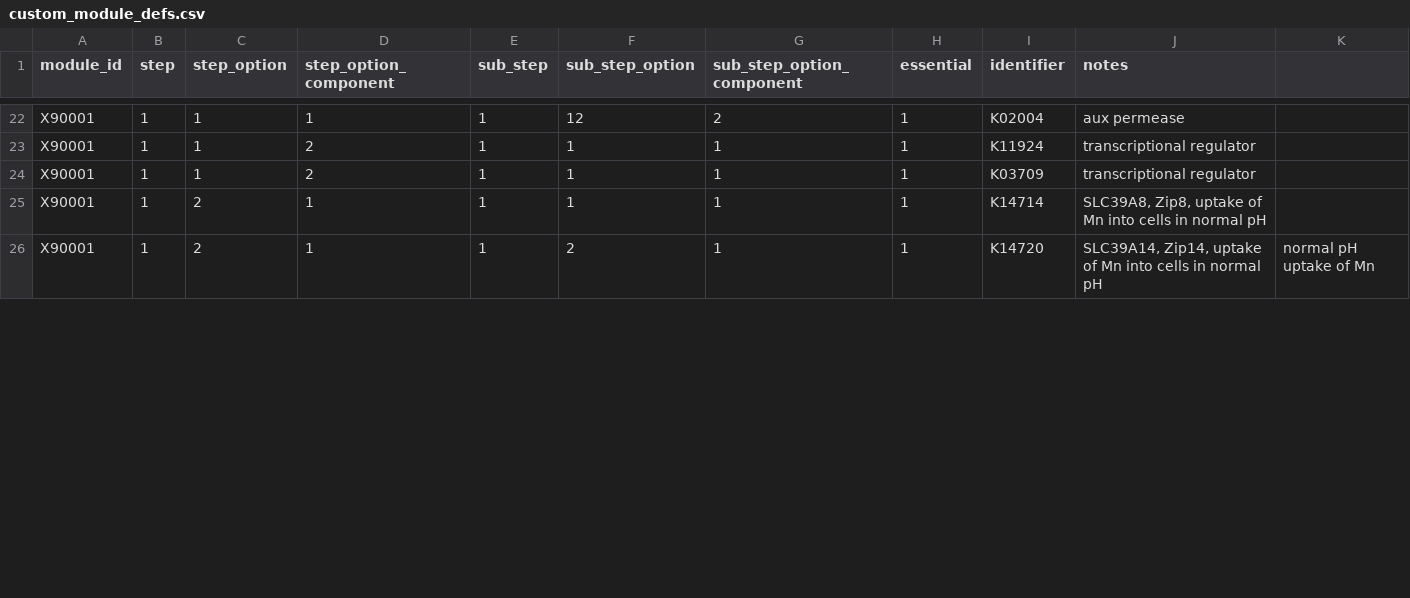
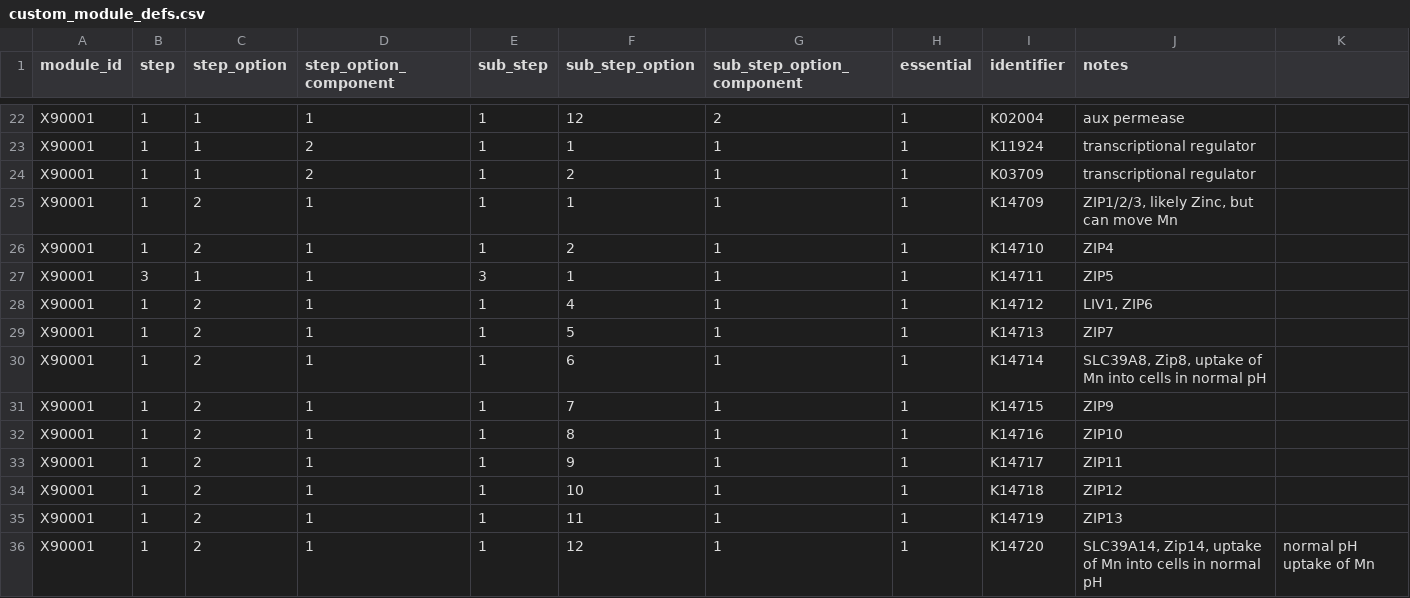
Before and after one commit to benjiec/tangle-coral, a CSV file: data/custom_module_defs.csv, drawn as a sheet; only a part is shown, gaps mark what is left out; the diff covers the shown part only.

```diff
--- a/data/custom_module_defs.csv
+++ b/data/custom_module_defs.csv
@@ -23,4 +23,14 @@ X90001,1,1,1,1,12,2,1,K02004,aux permease,
 X90001,1,1,2,1,1,1,1,K11924,transcriptional regulator,
-X90001,1,1,2,1,1,1,1,K03709,transcriptional regulator,
-X90001,1,2,1,1,1,1,1,K14714,"SLC39A8, Zip8, uptake of Mn into cells in normal pH",
-X90001,1,2,1,1,2,1,1,K14720,"SLC39A14, Zip14, uptake of Mn into cells in normal pH",normal pH uptake of Mn
+X90001,1,1,2,1,2,1,1,K03709,transcriptional regulator,
+X90001,1,2,1,1,1,1,1,K14709,"ZIP1/2/3, likely Zinc, but can move Mn",
+X90001,1,2,1,1,2,1,1,K14710,ZIP4,
+X90001,3,1,1,3,1,1,1,K14711,ZIP5,
+X90001,1,2,1,1,4,1,1,K14712,"LIV1, ZIP6",
+X90001,1,2,1,1,5,1,1,K14713,ZIP7,
+X90001,1,2,1,1,6,1,1,K14714,"SLC39A8, Zip8, uptake of Mn into cells in normal pH",
+X90001,1,2,1,1,7,1,1,K14715,ZIP9,
+X90001,1,2,1,1,8,1,1,K14716,ZIP10,
+X90001,1,2,1,1,9,1,1,K14717,ZIP11,
+X90001,1,2,1,1,10,1,1,K14718,ZIP12,
+X90001,1,2,1,1,11,1,1,K14719,ZIP13,
+X90001,1,2,1,1,12,1,1,K14720,"SLC39A14, Zip14, uptake of Mn into cells in normal pH",normal pH uptake of Mn
```
Also changed, not shown: 3 added rows, 1 removed row and 35 edited cells elsewhere in this file, 10 other files.
